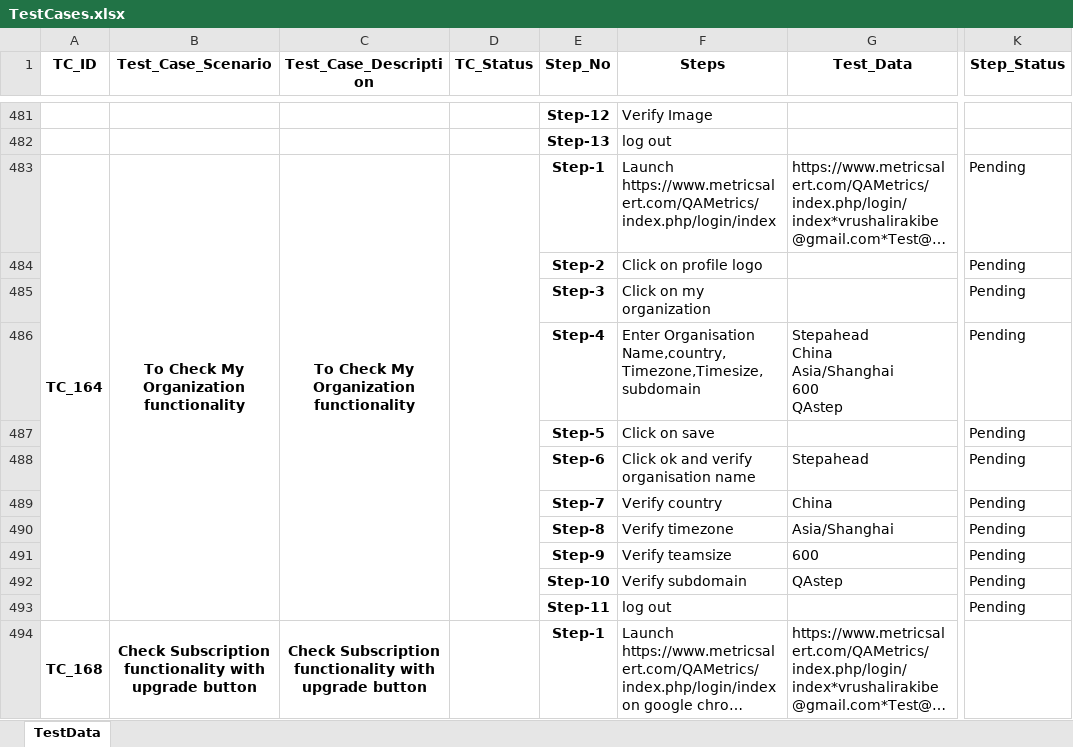
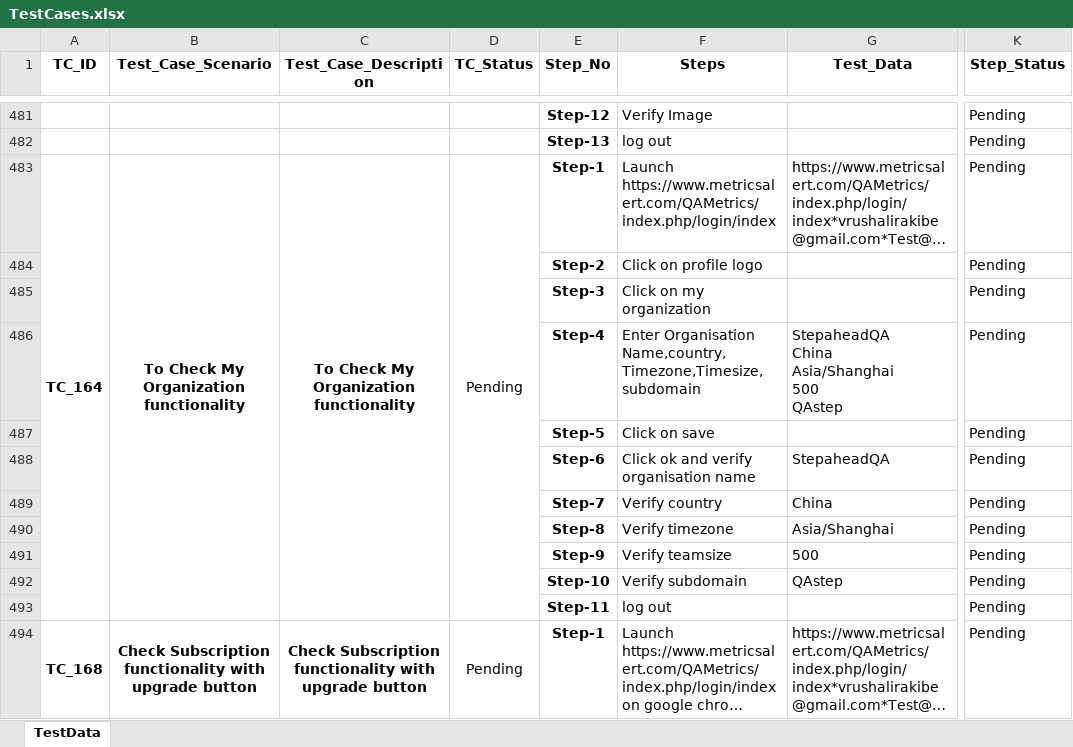
Before and after one commit to sandeeppatilstep/MatrixAlertAutomation, an Excel workbook: Data/Input/TestCases.xlsx, sheet TestData, drawn as a sheet; only a part is shown, gaps mark what is left out; long unchanged cells end in …; values as stored, in another font and other column widths than the file's, no borders; ↵ is a line break in a cell; the diff covers the shown part only; the diff names each change by its address in the sheet, - before the commit and + after, or states it on an @@ line.

Commit message:
Folder Name: Data Description: Test Data Updated Date: 5 July 2021 Developer: Snehalata

```diff
--- a/Data/Input/TestCases.xlsx (sheet TestData)
+++ b/Data/Input/TestCases.xlsx (sheet TestData)
-K481:K482 (Step_Status): (empty)
+K481:K482 (Step_Status): Pending
-D483 (TC_Status): (empty)
+D483 (TC_Status): Pending
-G486 (Test_Data): Stepahead ↵ China ↵ Asia/Shanghai ↵ 600 ↵ QAstep
+G486 (Test_Data): StepaheadQA ↵ China ↵ Asia/Shanghai ↵ 500 ↵ QAstep
-G488 (Test_Data): Stepahead
+G488 (Test_Data): StepaheadQA
-G491 (Test_Data): 600
+G491 (Test_Data): 500
-D494 (TC_Status): (empty)
+D494 (TC_Status): Pending
-K494 (Step_Status): (empty)
+K494 (Step_Status): Pending
```
Also changed, not shown: 26 added rows, 4 removed rows and 108 edited cells elsewhere in this sheet, Data/Config.xlsx.
